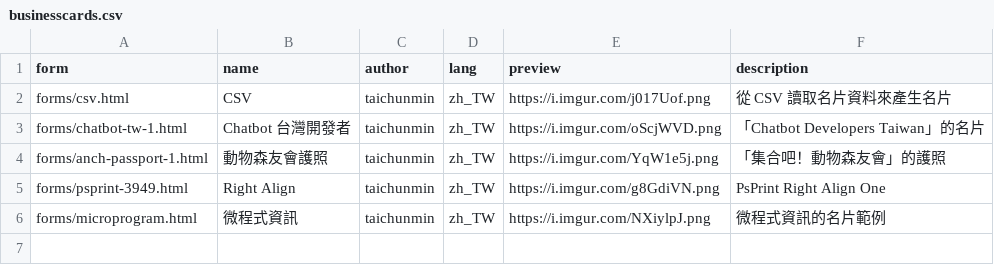
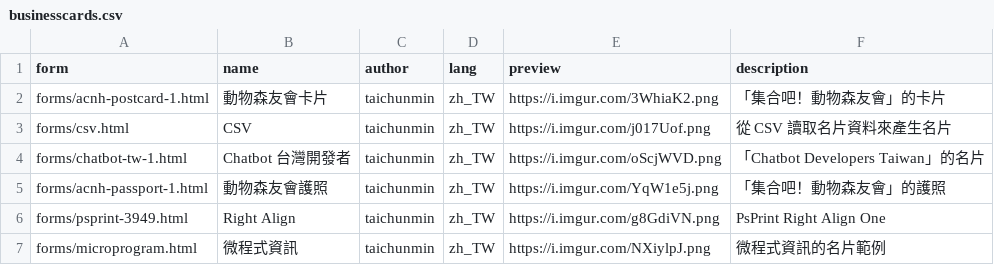
Before and after one commit to taichunmin/liff-businesscard, a CSV file: public/businesscards.csv, drawn as a sheet.

Commit message:
acnh postcard

```diff
--- a/public/businesscards.csv
+++ b/public/businesscards.csv
@@ -1,5 +1,6 @@
 form,name,author,lang,preview,description
+forms/acnh-postcard-1.html,動物森友會卡片,taichunmin,zh_TW,https://i.imgur.com/3WhiaK2.png,「集合吧！動物森友會」的卡片
 forms/csv.html,CSV,taichunmin,zh_TW,https://i.imgur.com/j017Uof.png,從 CSV 讀取名片資料來產生名片
 forms/chatbot-tw-1.html,Chatbot 台灣開發者,taichunmin,zh_TW,https://i.imgur.com/oScjWVD.png,「Chatbot Developers Taiwan」的名片
-forms/anch-passport-1.html,動物森友會護照,taichunmin,zh_TW,https://i.imgur.com/YqW1e5j.png,「集合吧！動物森友會」的護照
+forms/acnh-passport-1.html,動物森友會護照,taichunmin,zh_TW,https://i.imgur.com/YqW1e5j.png,「集合吧！動物森友會」的護照
 forms/psprint-3949.html,Right Align,taichunmin,zh_TW,https://i.imgur.com/g8GdiVN.png,PsPrint Right Align One
```
Also changed, not shown: 5 other files.
